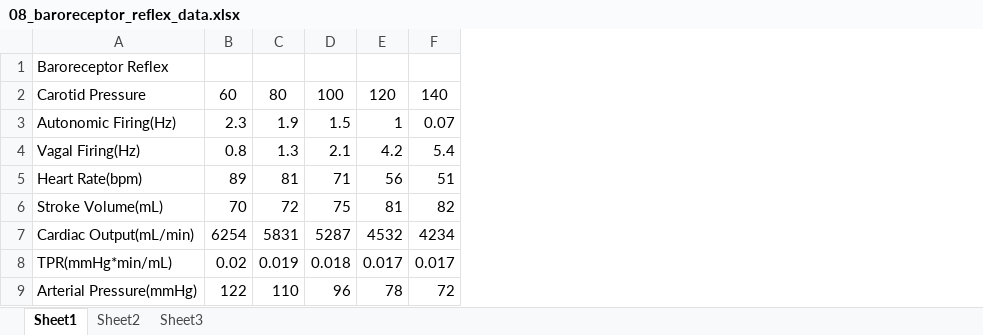
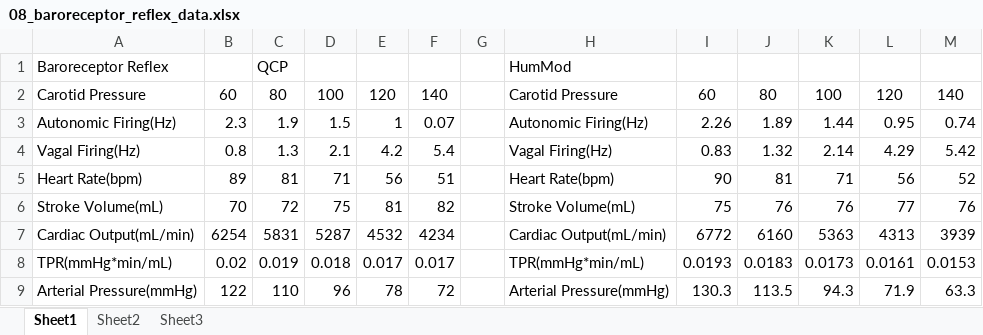
Before and after one commit to HumMod/labs, an Excel workbook: 08_baroreceptor_reflex/08_baroreceptor_reflex_data.xlsx, sheet Sheet1, drawn as a sheet; values as stored, in another font and other column widths than the file's, no borders; the diff names each change by its address in the sheet, - before the commit and + after, or states it on an @@ line.

```diff
--- a/08_baroreceptor_reflex/08_baroreceptor_reflex_data.xlsx (sheet Sheet1)
+++ b/08_baroreceptor_reflex/08_baroreceptor_reflex_data.xlsx (sheet Sheet1)
+column G, empty
+column H, rows 1-9: HumMod | Carotid Pressure | Autonomic Firing(Hz) | Vagal Firing(Hz) | Heart Rate(bpm) | Stroke Volume(mL) | Cardiac Output(mL/min) | TPR(mmHg*min/mL) | Arterial Pressure(mmHg)
+column I, rows 2-9: 60 | 2.26 | 0.83 | 90 | 75 | 6772 | 0.0193 | 130.3
+column J, rows 2-9: 80 | 1.89 | 1.32 | 81 | 76 | 6160 | 0.0183 | 113.5
+column K, rows 2-9: 100 | 1.44 | 2.14 | 71 | 76 | 5363 | 0.0173 | 94.3
+column L, rows 2-9: 120 | 0.95 | 4.29 | 56 | 77 | 4313 | 0.0161 | 71.9
+column M, rows 2-9: 140 | 0.74 | 5.42 | 52 | 76 | 3939 | 0.0153 | 63.3
-C1: (empty)
+C1: QCP
```
Also changed, not shown: 02_av_fistula/02_av_fistula_data.xlsx, 07_starvation/starvation_data.xlsx, 8 other files.
